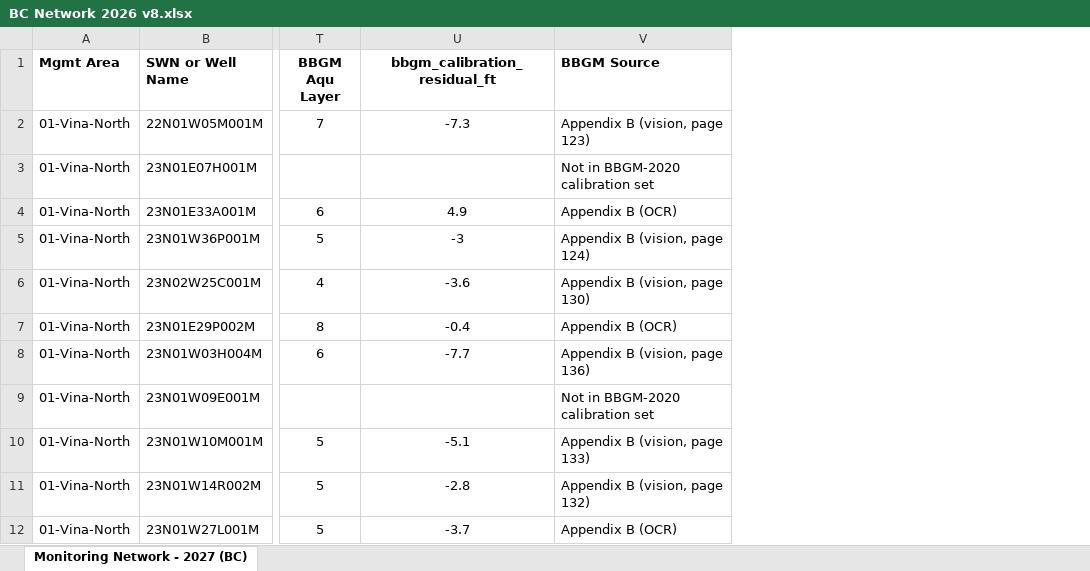
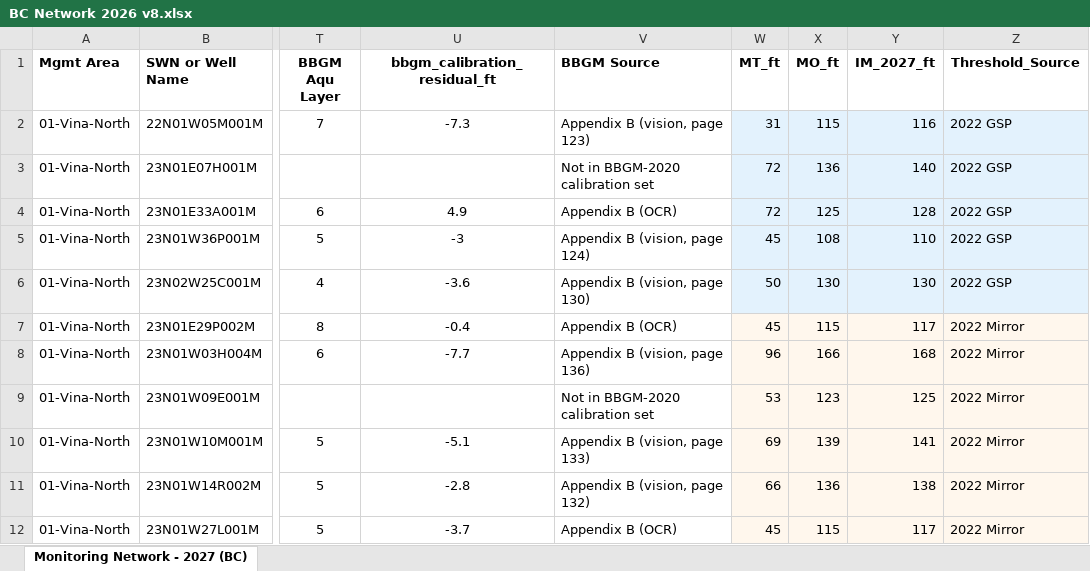
Before and after one commit to AGUBC-vina/2027-BC-prop-network, an Excel workbook: BC Network 2026 v8.xlsx, sheet Monitoring Network - 2027 (BC), drawn as a sheet; only a part is shown, gaps mark what is left out; values as stored, in another font and other column widths than the file's, no borders; the diff names each change by its address in the sheet, - before the commit and + after, or states it on an @@ line.

```diff
--- a/BC Network 2026 v8.xlsx (sheet Monitoring Network - 2027 (BC))
+++ b/BC Network 2026 v8.xlsx (sheet Monitoring Network - 2027 (BC))
+column W (MT_ft), rows 2-12: 31 | 72 | 72 | 45 | 50 | 45 | 96 | 53 | 69 | 66 | 45
+column X (MO_ft), rows 2-12: 115 | 136 | 125 | 108 | 130 | 115 | 166 | 123 | 139 | 136 | 115
+column Y (IM_2027_ft), rows 2-12: 116 | 140 | 128 | 110 | 130 | 117 | 168 | 125 | 141 | 138 | 117
+column Z (Threshold_Source), rows 2-12: 2022 GSP | 2022 GSP | 2022 GSP | 2022 GSP | 2022 GSP | 2022 Mirror | 2022 Mirror | 2022 Mirror | 2022 Mirror | 2022 Mirror | 2022 Mirror
```
Also changed, not shown: 10 other files.
